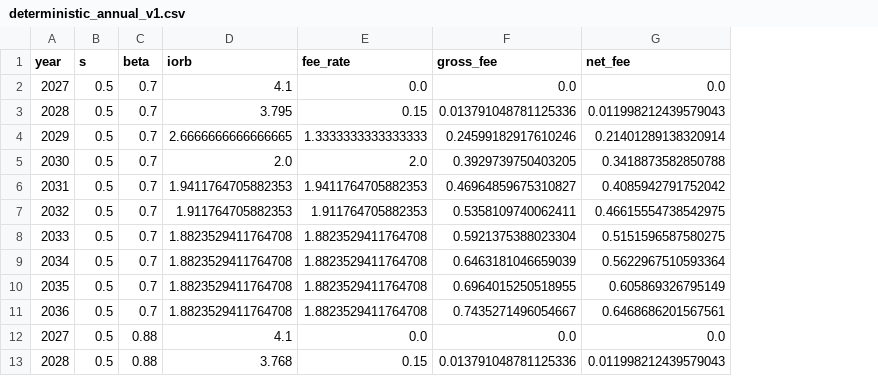
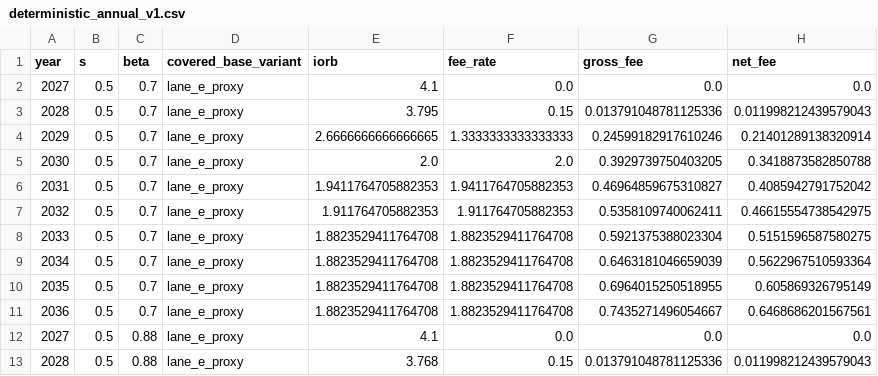
Before and after one commit to cmucha46/monetary-symmetry-fee, a CSV file: results/deterministic_annual_v1.csv, drawn as a sheet; only a part is shown; the diff names each change by its address in the sheet, - before the commit and + after, or states it on an @@ line.

Commit message:
Lane F: corrected covered-base variants (loans-only / loans+securitized / lane_e proxy)
Business base fixed from total nonfinancial business debt x0.70 proxy to
Z.1 L.102 loan levels (13,418.5B: depository nec 2,869.4 + other loans
3,345.9 + mortgages 7,203.2); bonds/CP/munis (8,790.8B) excluded as not
loans. Mortgage category corrected up to household-sector mortgages
(L.217, 14,356.4B); consumer base excludes federal-government-held
credit (G.19, 1,578.0B). Central variant (loans+securitized, counted
once) is the new default: centre s=75% beta=0.88 combined 7.02T -> 6.71T
(6T survives); strict loans_only centre 5.60T (6T fails at s=75%).
34 tests passing. RESULTS_V2_BASE.md + data_manifest v2 addendum.

```diff
--- a/results/deterministic_annual_v1.csv
+++ b/results/deterministic_annual_v1.csv
+column D (covered_base_variant), rows 2-13: all lane_e_proxy
```
Also changed, not shown: results/deterministic_score_v1.csv, results/sensitivity_v1.csv, 8 other files.
